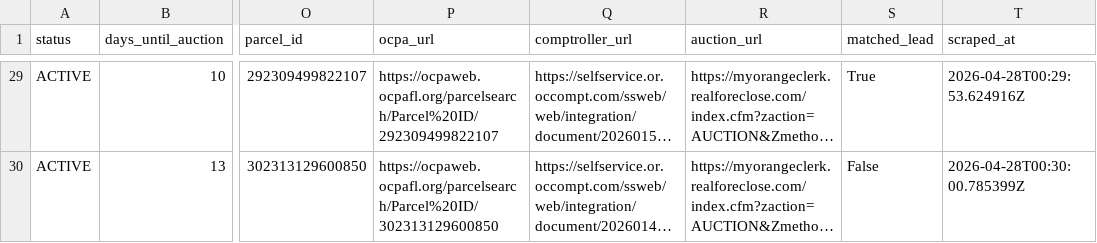
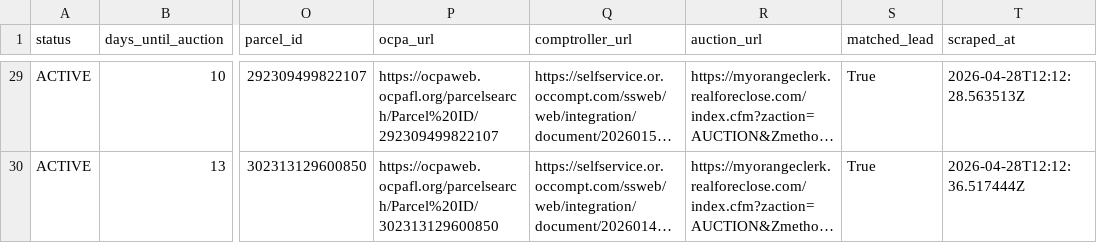
Before and after one commit to bigbuckoffers/OrangeCounty_Intel, a CSV file: data/foreclosures.csv, drawn as a sheet; only a part is shown, gaps mark what is left out; long unchanged cells end in …; the diff covers the shown part only; the diff names each change by its address in the sheet, - before the commit and + after, or states it on an @@ line.

```diff
--- a/data/foreclosures.csv
+++ b/data/foreclosures.csv
-T29 (scraped_at): 2026-04-28T00:29:53.624916Z
+T29 (scraped_at): 2026-04-28T12:12:28.563513Z
-S30 (matched_lead): False
+S30 (matched_lead): True
-T30 (scraped_at): 2026-04-28T00:30:00.785399Z
+T30 (scraped_at): 2026-04-28T12:12:36.517444Z
```
Also changed, not shown: 27 edited cells elsewhere in this file, 3 other files.
